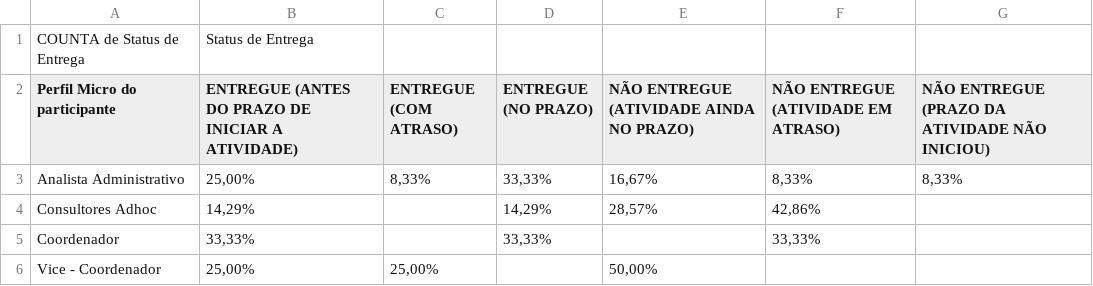
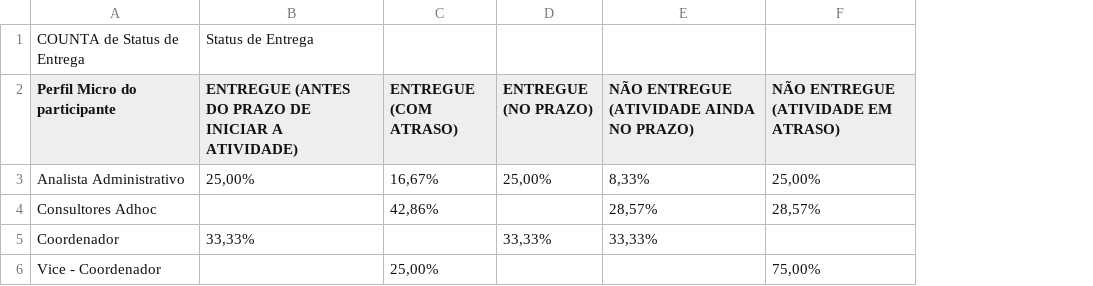
Before and after one commit to MarcosVDSO/Dashboard-SA, a CSV file: dados/tabela2.csv, drawn as a sheet; the diff names each change by its address in the sheet, - before the commit and + after, or states it on an @@ line.

Commit message:
adicionando tabelas

```diff
--- a/dados/tabela2.csv
+++ b/dados/tabela2.csv
-column G, rows 2-3: NÃO ENTREGUE (PRAZO DA ATIVIDADE NÃO INICIOU) | 8,33%
-C3 (ENTREGUE (COM ATRASO)): 8,33%
+C3 (ENTREGUE (COM ATRASO)): 16,67%
-D3 (ENTREGUE (NO PRAZO)): 33,33%
+D3 (ENTREGUE (NO PRAZO)): 25,00%
-E3: 16,67%
+E3: 8,33%
-F3: 8,33%
+F3: 25,00%
-B4: 14,29%
+B4: (empty)
-C4 (ENTREGUE (COM ATRASO)): (empty)
+C4 (ENTREGUE (COM ATRASO)): 42,86%
-D4 (ENTREGUE (NO PRAZO)): 14,29%
+D4 (ENTREGUE (NO PRAZO)): (empty)
-F4: 42,86%
+F4: 28,57%
-E5: (empty)
+E5: 33,33%
-F5: 33,33%
+F5: (empty)
-B6: 25,00%
+B6: (empty)
-E6: 50,00%
+E6: (empty)
-F6: (empty)
+F6: 75,00%
```
Also changed, not shown: 1 other file.
